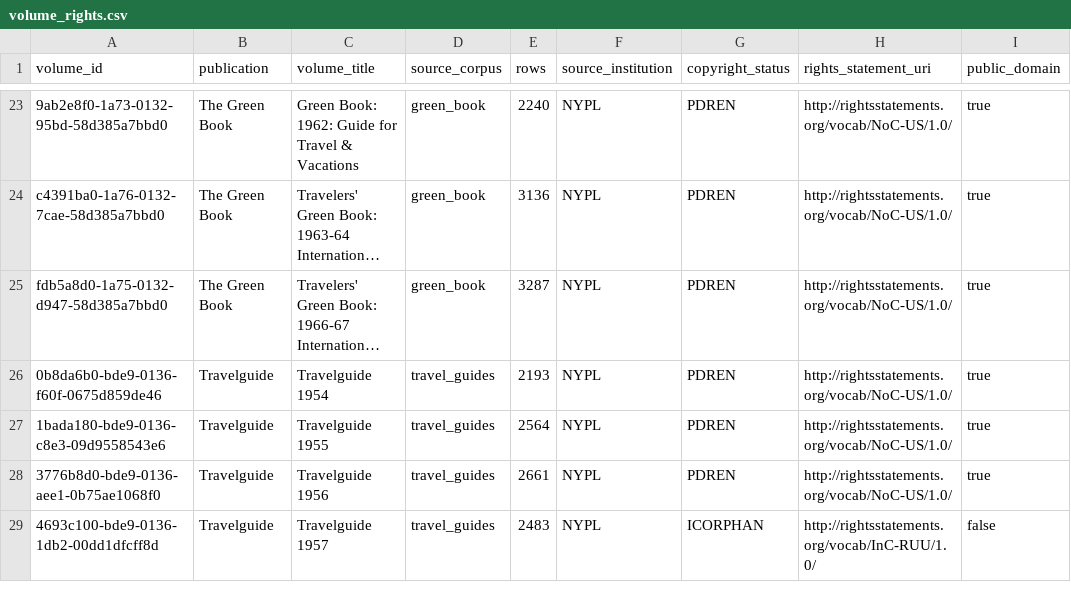
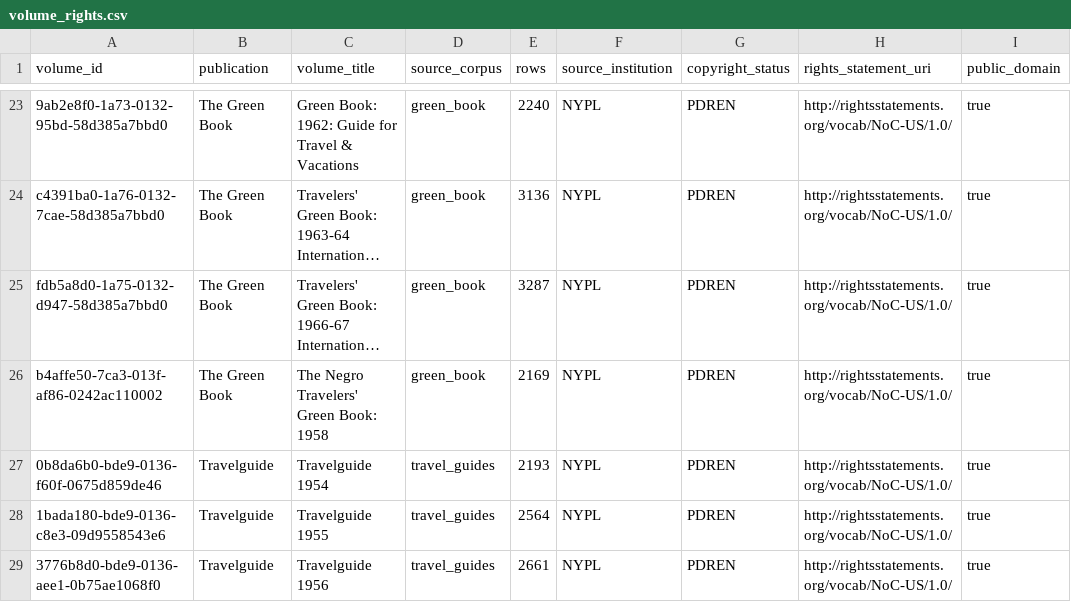
Before and after one commit to hadro/green-books, a CSV file: hf-dataset/volume_rights.csv, drawn as a sheet; only a part is shown, gaps mark what is left out; the shorter side is filled out with more unchanged rows; long unchanged cells end in …; the diff names each change by its address in the sheet, - before the commit and + after, or states it on an @@ line.

```diff
--- a/hf-dataset/volume_rights.csv
+++ b/hf-dataset/volume_rights.csv
+row 26: b4affe50-7ca3-013f-af86-0242ac110002 | The Green Book | The Negro Travelers' Green Book: 1958 | green_book | 2169 | NYPL | PDREN | http://rightsstatements.org/vocab/NoC-US/1.0/ | true
```
Also changed, not shown: 23 other files.
